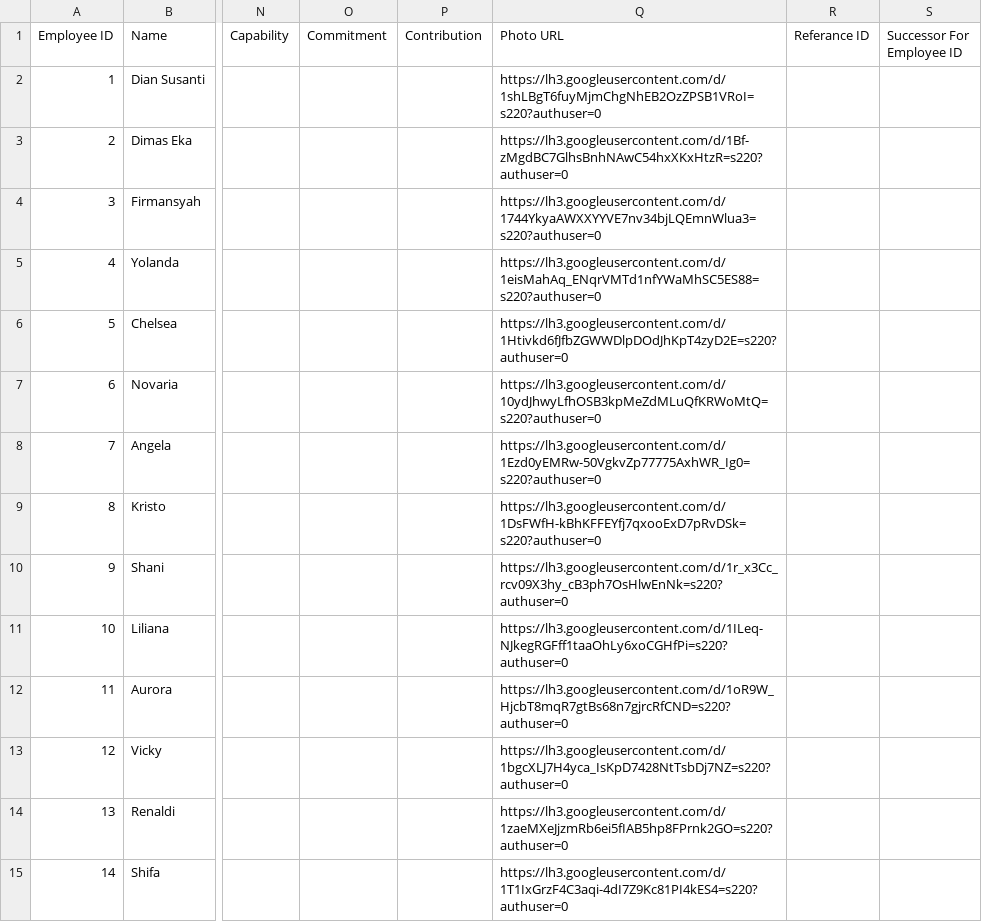
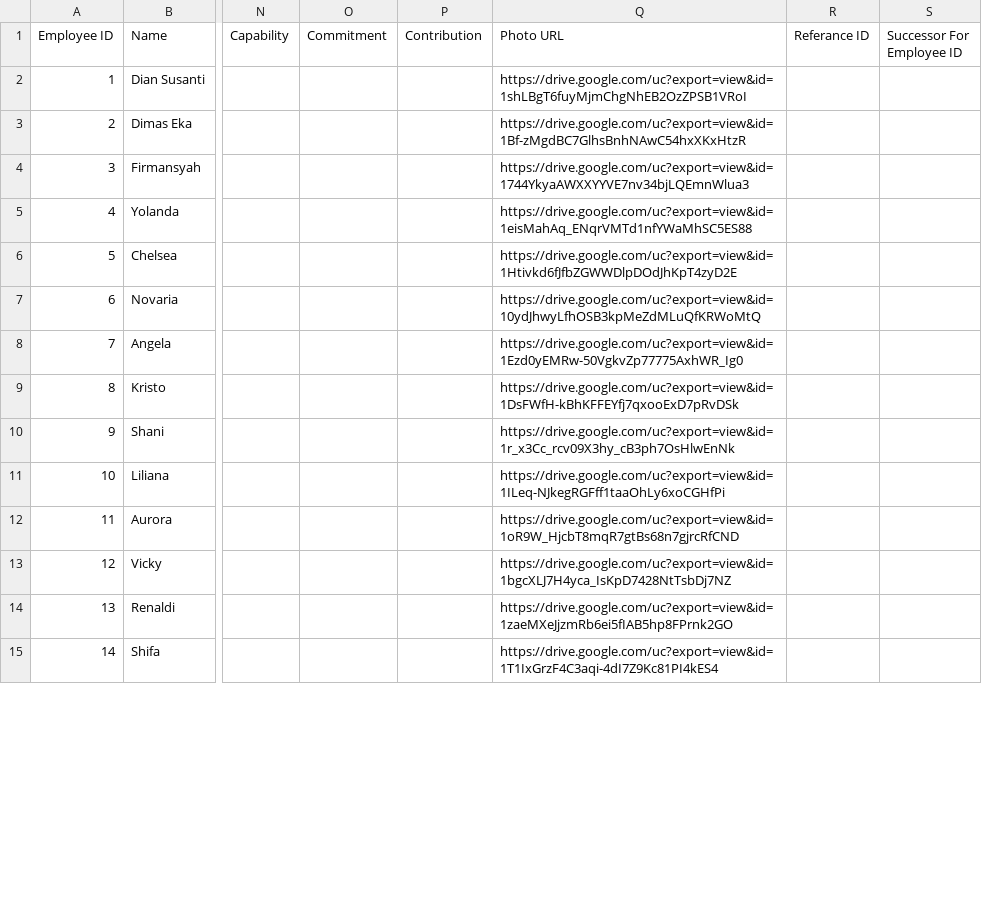
Before and after one commit to design-gti/vismap-designer, a CSV file: data/TDP-Vismap-112-Merged.csv, drawn as a sheet; only a part is shown, gaps mark what is left out; the diff covers the shown part only; the diff names each change by its address in the sheet, - before the commit and + after, or states it on an @@ line.

```diff
--- a/data/TDP-Vismap-112-Merged.csv
+++ b/data/TDP-Vismap-112-Merged.csv
-Q2 (Photo URL): https://lh3.googleusercontent.com/d/1shLBgT6fuyMjmChgNhEB2OzZPSB1VRoI=s220?authuser=0
+Q2 (Photo URL): https://drive.google.com/uc?export=view&id=1shLBgT6fuyMjmChgNhEB2OzZPSB1VRoI
-Q3 (Photo URL): https://lh3.googleusercontent.com/d/1Bf-zMgdBC7GlhsBnhNAwC54hxXKxHtzR=s220?authuser=0
+Q3 (Photo URL): https://drive.google.com/uc?export=view&id=1Bf-zMgdBC7GlhsBnhNAwC54hxXKxHtzR
-Q4 (Photo URL): https://lh3.googleusercontent.com/d/1744YkyaAWXXYYVE7nv34bjLQEmnWlua3=s220?authuser=0
+Q4 (Photo URL): https://drive.google.com/uc?export=view&id=1744YkyaAWXXYYVE7nv34bjLQEmnWlua3
-Q5 (Photo URL): https://lh3.googleusercontent.com/d/1eisMahAq_ENqrVMTd1nfYWaMhSC5ES88=s220?authuser=0
+Q5 (Photo URL): https://drive.google.com/uc?export=view&id=1eisMahAq_ENqrVMTd1nfYWaMhSC5ES88
-Q6 (Photo URL): https://lh3.googleusercontent.com/d/1Htivkd6fJfbZGWWDlpDOdJhKpT4zyD2E=s220?authuser=0
+Q6 (Photo URL): https://drive.google.com/uc?export=view&id=1Htivkd6fJfbZGWWDlpDOdJhKpT4zyD2E
-Q7 (Photo URL): https://lh3.googleusercontent.com/d/10ydJhwyLfhOSB3kpMeZdMLuQfKRWoMtQ=s220?authuser=0
+Q7 (Photo URL): https://drive.google.com/uc?export=view&id=10ydJhwyLfhOSB3kpMeZdMLuQfKRWoMtQ
-Q8 (Photo URL): https://lh3.googleusercontent.com/d/1Ezd0yEMRw-50VgkvZp77775AxhWR_Ig0=s220?authuser=0
+Q8 (Photo URL): https://drive.google.com/uc?export=view&id=1Ezd0yEMRw-50VgkvZp77775AxhWR_Ig0
-Q9 (Photo URL): https://lh3.googleusercontent.com/d/1DsFWfH-kBhKFFEYfj7qxooExD7pRvDSk=s220?authuser=0
+Q9 (Photo URL): https://drive.google.com/uc?export=view&id=1DsFWfH-kBhKFFEYfj7qxooExD7pRvDSk
-Q10 (Photo URL): https://lh3.googleusercontent.com/d/1r_x3Cc_rcv09X3hy_cB3ph7OsHlwEnNk=s220?authuser=0
+Q10 (Photo URL): https://drive.google.com/uc?export=view&id=1r_x3Cc_rcv09X3hy_cB3ph7OsHlwEnNk
-Q11 (Photo URL): https://lh3.googleusercontent.com/d/1ILeq-NJkegRGFff1taaOhLy6xoCGHfPi=s220?authuser=0
+Q11 (Photo URL): https://drive.google.com/uc?export=view&id=1ILeq-NJkegRGFff1taaOhLy6xoCGHfPi
-Q12 (Photo URL): https://lh3.googleusercontent.com/d/1oR9W_HjcbT8mqR7gtBs68n7gjrcRfCND=s220?authuser=0
+Q12 (Photo URL): https://drive.google.com/uc?export=view&id=1oR9W_HjcbT8mqR7gtBs68n7gjrcRfCND
-Q13 (Photo URL): https://lh3.googleusercontent.com/d/1bgcXLJ7H4yca_IsKpD7428NtTsbDj7NZ=s220?authuser=0
+Q13 (Photo URL): https://drive.google.com/uc?export=view&id=1bgcXLJ7H4yca_IsKpD7428NtTsbDj7NZ
-Q14 (Photo URL): https://lh3.googleusercontent.com/d/1zaeMXeJjzmRb6ei5fIAB5hp8FPrnk2GO=s220?authuser=0
+Q14 (Photo URL): https://drive.google.com/uc?export=view&id=1zaeMXeJjzmRb6ei5fIAB5hp8FPrnk2GO
-Q15 (Photo URL): https://lh3.googleusercontent.com/d/1T1IxGrzF4C3aqi-4dI7Z9Kc81PI4kES4=s220?authuser=0
+Q15 (Photo URL): https://drive.google.com/uc?export=view&id=1T1IxGrzF4C3aqi-4dI7Z9Kc81PI4kES4
```
Also changed, not shown: 36 edited cells elsewhere in this file.
